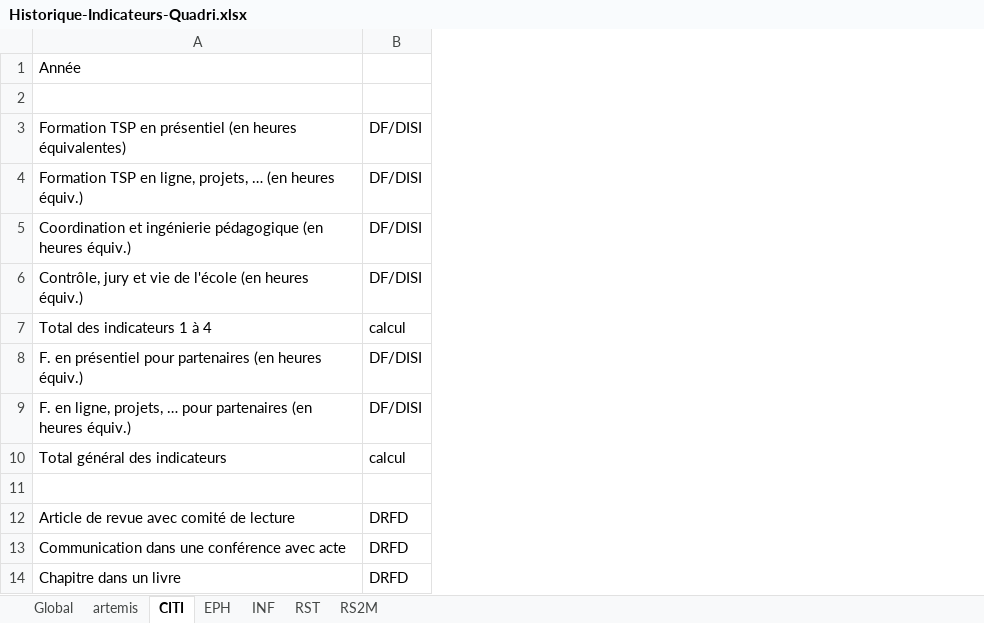
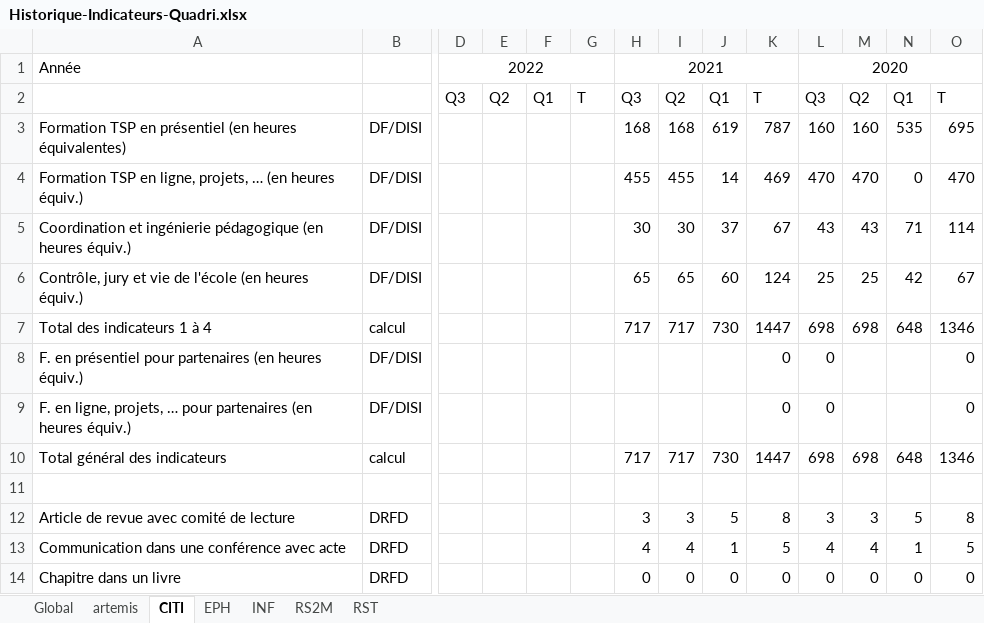
Before and after one commit to mathias-caillard/dashboard-tsp, an Excel workbook: assets/Historique-Indicateurs-Quadri.xlsx, sheet CITI, drawn as a sheet; only a part is shown, gaps mark what is left out; values as stored, in another font and other column widths than the file's, no borders; the diff names each change by its address in the sheet, - before the commit and + after, or states it on an @@ line.

```diff
--- a/assets/Historique-Indicateurs-Quadri.xlsx (sheet CITI)
+++ b/assets/Historique-Indicateurs-Quadri.xlsx (sheet CITI)
@@ sheet tab order changed: Global | artemis | CITI | EPH | INF | RS2M | RST @@
+column D, rows 1-2: 2022 | Q3
+column E, row 2: Q2
+column F, row 2: Q1
+column G, row 2: T
+column H, rows 1-14: 2021 | Q3 | 168 | 455 | 30 | 65 | 717 |  |  | 717 |  | 3 | 4 | 0
+column I, rows 2-14: Q2 | 168 | 455 | 30 | 65 | 717 |  |  | 717 |  | 3 | 4 | 0
+column J, rows 2-14: Q1 | 619 | 14 | 37 | 60 | 730 |  |  | 730 |  | 5 | 1 | 0
+column K, rows 2-14: T | 787 | 469 | 67 | 124 | 1447 | 0 | 0 | 1447 |  | 8 | 5 | 0
+column L, rows 1-14: 2020 | Q3 | 160 | 470 | 43 | 25 | 698 | 0 | 0 | 698 |  | 3 | 4 | 0
+column M, rows 2-14: Q2 | 160 | 470 | 43 | 25 | 698 |  |  | 698 |  | 3 | 4 | 0
+column N, rows 2-14: Q1 | 535 | 0 | 71 | 42 | 648 |  |  | 648 |  | 5 | 1 | 0
+column O, rows 2-14: T | 695 | 470 | 114 | 67 | 1346 | 0 | 0 | 1346 |  | 8 | 5 | 0
```
Also changed, not shown: sheet EPH, sheet RS2M, sheet RST, sheet INF, sheet artemis, sheet Global, 4 other files.
